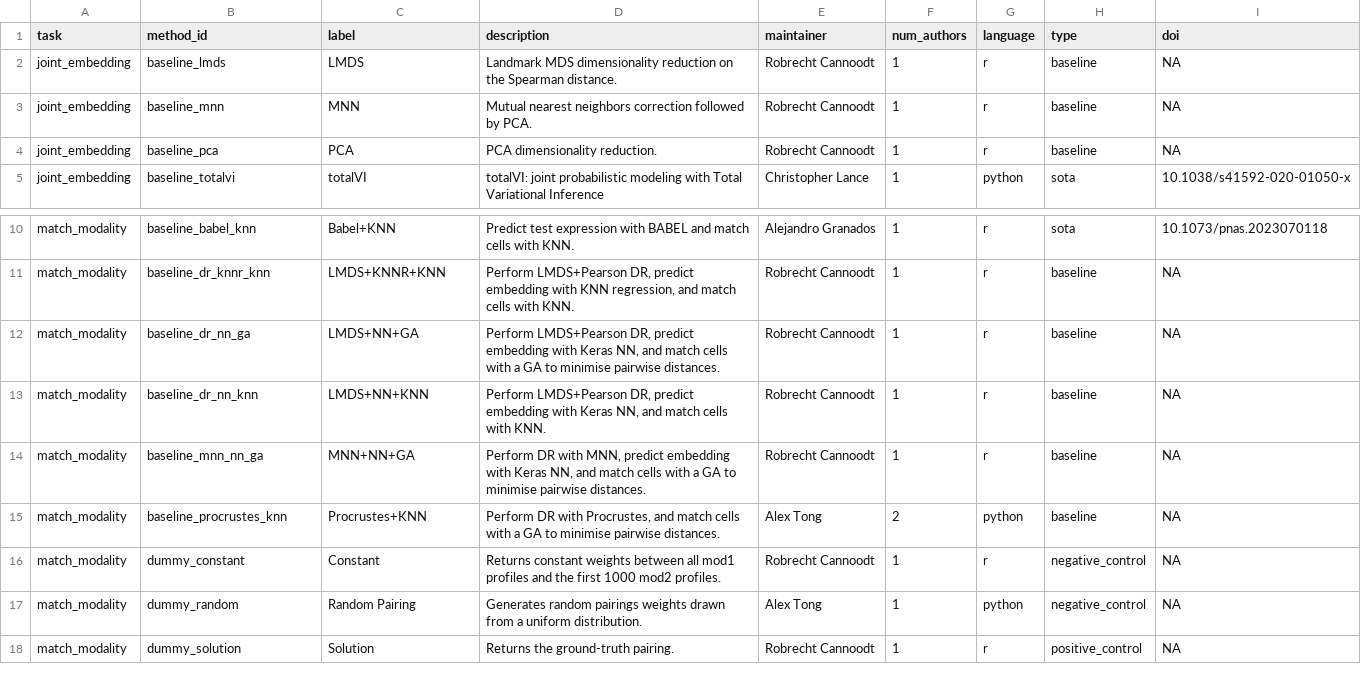
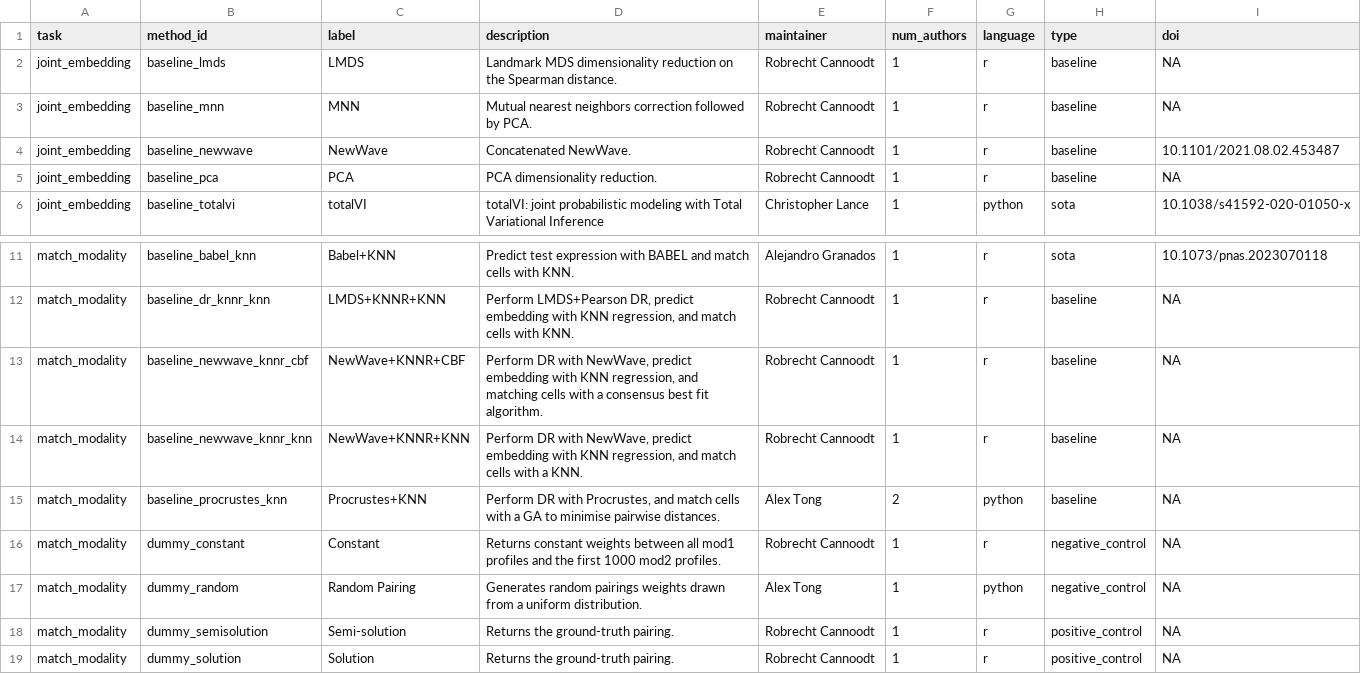
Before and after one commit to openproblems-bio/neurips2021_multimodal_viash, a TSV file: results/meta_methods.tsv, drawn as a sheet; only a part is shown, gaps mark what is left out.

```diff
--- a/results/meta_methods.tsv
+++ b/results/meta_methods.tsv
@@ -3,2 +3,3 @@ joint_embedding	baseline_lmds	LMDS	Landmark MDS dimensionality reduction on the
 joint_embedding	baseline_mnn	MNN	Mutual nearest neighbors correction followed by PCA.	Robrecht Cannoodt	1	r	baseline	NA
+joint_embedding	baseline_newwave	NewWave	Concatenated NewWave.	Robrecht Cannoodt	1	r	baseline	10.1101/2021.08.02.453487
 joint_embedding	baseline_pca	PCA	PCA dimensionality reduction.	Robrecht Cannoodt	1	r	baseline	NA
@@ -11,5 +12,4 @@ match_modality	baseline_babel_knn	Babel+KNN	Predict test expression with BABEL a
 match_modality	baseline_dr_knnr_knn	LMDS+KNNR+KNN	Perform LMDS+Pearson DR, predict embedding with KNN regression, and match cells with KNN.	Robrecht Cannoodt	1	r	baseline	NA
-match_modality	baseline_dr_nn_ga	LMDS+NN+GA	Perform LMDS+Pearson DR, predict embedding with Keras NN, and match cells with a GA to minimise pairwise distances.	Robrecht Cannoodt	1	r	baseline	NA
-match_modality	baseline_dr_nn_knn	LMDS+NN+KNN	Perform LMDS+Pearson DR, predict embedding with Keras NN, and match cells with KNN.	Robrecht Cannoodt	1	r	baseline	NA
-match_modality	baseline_mnn_nn_ga	MNN+NN+GA	Perform DR with MNN, predict embedding with Keras NN, and match cells with a GA to minimise pairwise distances.	Robrecht Cannoodt	1	r	baseline	NA
+match_modality	baseline_newwave_knnr_cbf	NewWave+KNNR+CBF	Perform DR with NewWave, predict embedding with KNN regression, and matching cells with a consensus best fit algorithm.	Robrecht Cannoodt	1	r	baseline	NA
+match_modality	baseline_newwave_knnr_knn	NewWave+KNNR+KNN	Perform DR with NewWave, predict embedding with KNN regression, and match cells with a KNN.	Robrecht Cannoodt	1	r	baseline	NA
 match_modality	baseline_procrustes_knn	Procrustes+KNN	Perform DR with Procrustes, and match cells with a GA to minimise pairwise distances.	Alex Tong	2	python	baseline	NA
@@ -17,2 +17,3 @@ match_modality	dummy_constant	Constant	Returns constant weights between all mod1
 match_modality	dummy_random	Random Pairing	Generates random pairings weights drawn from a uniform distribution.	Alex Tong	1	python	negative_control	NA
+match_modality	dummy_semisolution	Semi-solution	Returns the ground-truth pairing.	Robrecht Cannoodt	1	r	positive_control	NA
 match_modality	dummy_solution	Solution	Returns the ground-truth pairing.	Robrecht Cannoodt	1	r	positive_control	NA
```
Also changed, not shown: resources_test/joint_embedding/test_resource.scores.tsv, resources_test/joint_embedding/test_resource.summary.tsv, 26 other files.
